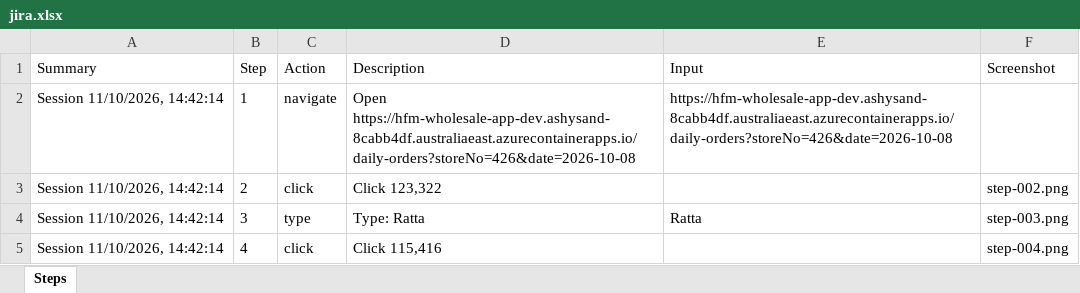
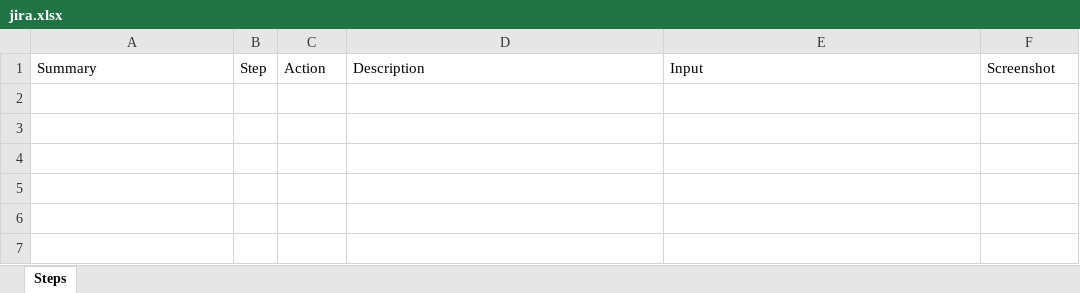
Before and after one commit to Raheelatta1984/testforge, an Excel workbook: library/projects/1c7a86a9-9525-4bd4-b5f0-df360a7b49f1/recordings/5c86e5ce-1c83-4894-8aa4-b77e1d2b737b/resources/jira.xlsx, sheet Steps, drawn as a sheet; values as stored, in another font and other column widths than the file's, no borders; the diff names each change by its address in the sheet, - before the commit and + after, or states it on an @@ line.

```diff
--- a/library/projects/1c7a86a9-9525-4bd4-b5f0-df360a7b49f1/recordings/5c86e5ce-1c83-4894-8aa4-b77e1d2b737b/resources/jira.xlsx (sheet Steps)
+++ b/library/projects/1c7a86a9-9525-4bd4-b5f0-df360a7b49f1/recordings/5c86e5ce-1c83-4894-8aa4-b77e1d2b737b/resources/jira.xlsx (sheet Steps)
-row 2: Session 11/10/2026, 14:42:14 | 1 | navigate | Open https://hfm-wholesale-app-dev.ashysand-8cabb4df.australiaeast.azurecontainerapps.io/daily-orders?storeNo=426&date=2026-10-08 | https://hfm-wholesale-app-dev.ashysand-8cabb4df.australiaeast.azurecontainerapps.io/daily-orders?storeNo=426&date=2026-10-08
-row 3: Session 11/10/2026, 14:42:14 | 2 | click | Click 123,322 |  | step-002.png
-row 4: Session 11/10/2026, 14:42:14 | 3 | type | Type: Ratta | Ratta | step-003.png
-row 5: Session 11/10/2026, 14:42:14 | 4 | click | Click 115,416 |  | step-004.png
```
Also changed, not shown: library/projects/1c7a86a9-9525-4bd4-b5f0-df360a7b49f1/recordings/5c86e5ce-1c83-4894-8aa4-b77e1d2b737b/resources/azure-devops.xlsx, library/projects/1c7a86a9-9525-4bd4-b5f0-df360a7b49f1/recordings/5c86e5ce-1c83-4894-8aa4-b77e1d2b737b/resources/testcomplete.xlsx, 8 other files.
